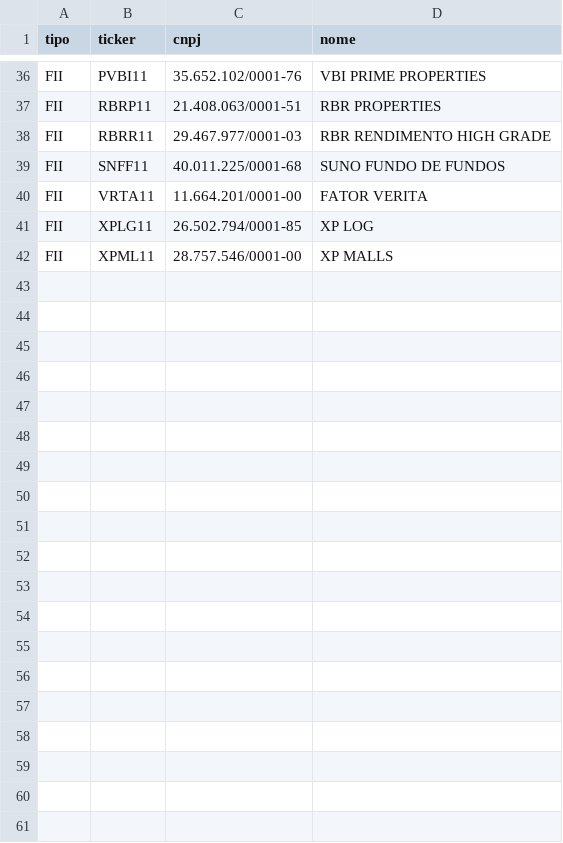
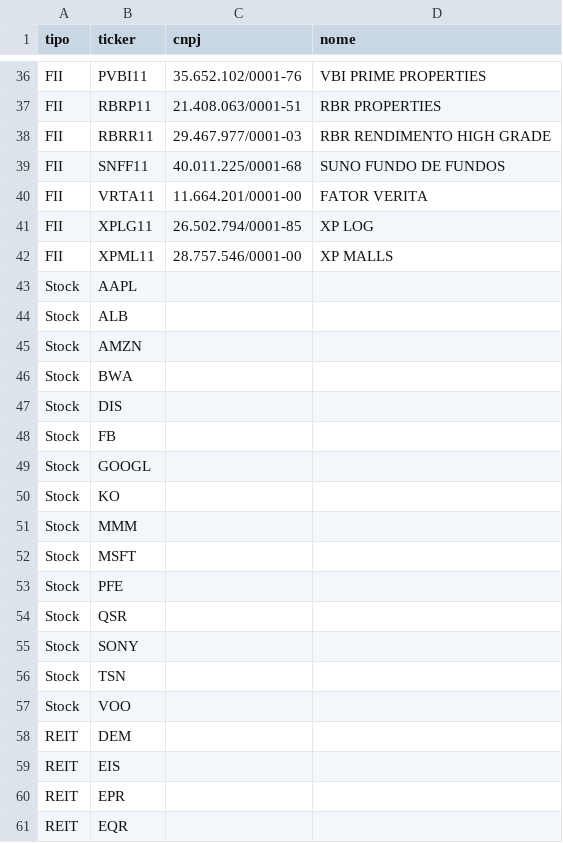
Before and after one commit to renatosts/sql_test, a CSV file: CSV/Empresas.csv, drawn as a sheet; only a part is shown, gaps mark what is left out; the diff covers the shown part only; the diff names each change by its address in the sheet, - before the commit and + after, or states it on an @@ line.

Commit message:
Processamento 11/03/2022

```diff
--- a/CSV/Empresas.csv
+++ b/CSV/Empresas.csv
+row 43: Stock | AAPL
+row 44: Stock | ALB
+row 45: Stock | AMZN
+row 46: Stock | BWA
+row 47: Stock | DIS
+row 48: Stock | FB
+row 49: Stock | GOOGL
+row 50: Stock | KO
+row 51: Stock | MMM
+row 52: Stock | MSFT
+row 53: Stock | PFE
+row 54: Stock | QSR
+row 55: Stock | SONY
+row 56: Stock | TSN
+row 57: Stock | VOO
+row 58: REIT | DEM
+row 59: REIT | EIS
+row 60: REIT | EPR
+row 61: REIT | EQR
```
Also changed, not shown: 10 added rows and 4 edited cells elsewhere in this file.
